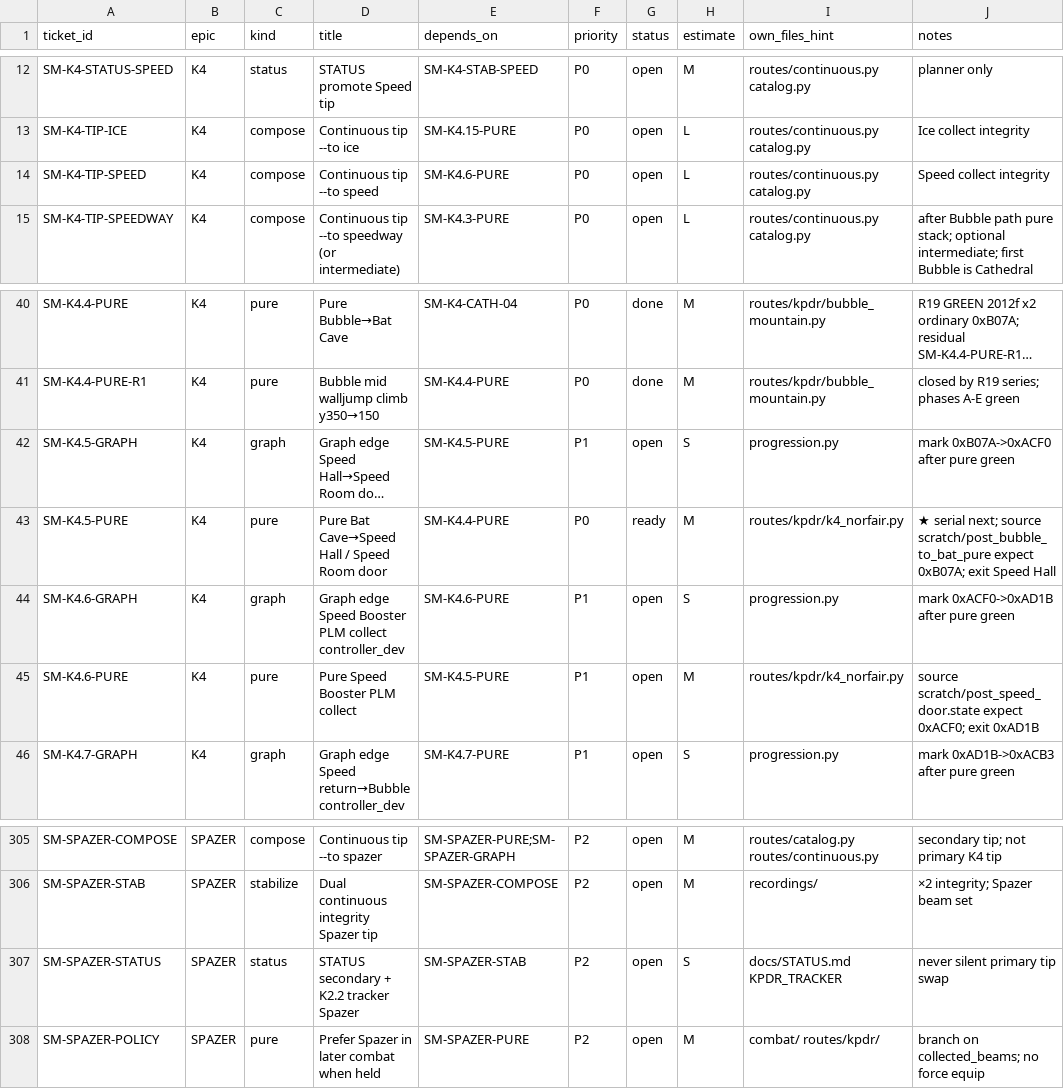
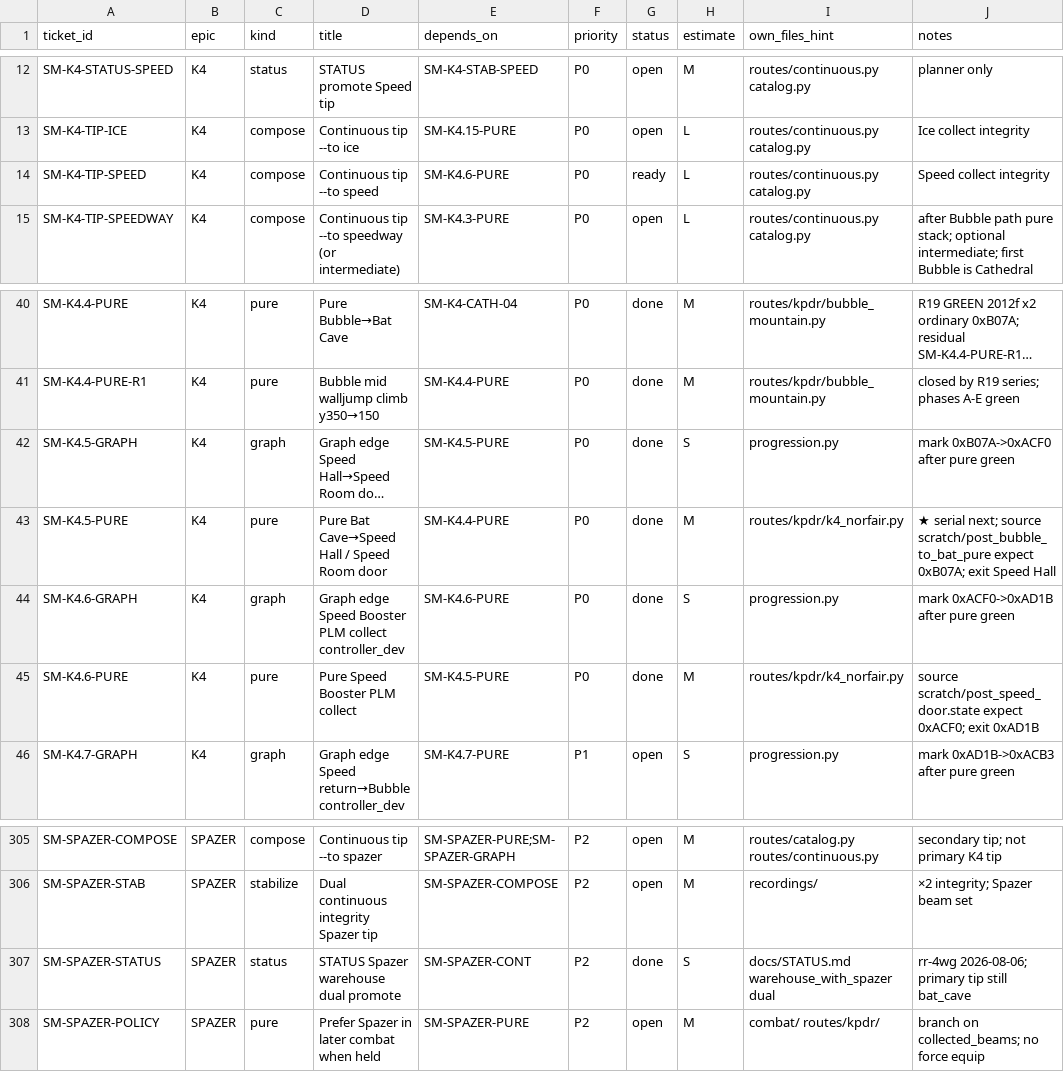
Before and after one commit to vinchinzu/retro_rl, a CSV file: snes/super_metroid/docs/routes/BACKLOG.csv, drawn as a sheet; only a part is shown, gaps mark what is left out; long unchanged cells end in …; the diff names each change by its address in the sheet, - before the commit and + after, or states it on an @@ line.

```diff
--- a/snes/super_metroid/docs/routes/BACKLOG.csv
+++ b/snes/super_metroid/docs/routes/BACKLOG.csv
-G14 (status): open
+G14 (status): ready
-F42 (priority): P1
+F42 (priority): P0
-G42 (status): open
+G42 (status): done
-G43 (status): ready
+G43 (status): done
-F44:F45 (priority): P1
+F44:F45 (priority): P0
-G44:G45 (status): open
+G44:G45 (status): done
-D307 (title): STATUS secondary + K2.2 tracker Spazer
+D307 (title): STATUS Spazer warehouse dual promote
-E307 (depends_on): SM-SPAZER-STAB
+E307 (depends_on): SM-SPAZER-CONT
-G307 (status): open
+G307 (status): done
-I307 (own_files_hint): docs/STATUS.md KPDR_TRACKER
+I307 (own_files_hint): docs/STATUS.md warehouse_with_spazer dual
-J307 (notes): never silent primary tip swap
+J307 (notes): rr-4wg 2026-08-06; primary tip still bat_cave
```
Also changed, not shown: snes/super_metroid/docs/routes/MILESTONES.csv, 5 other files.
